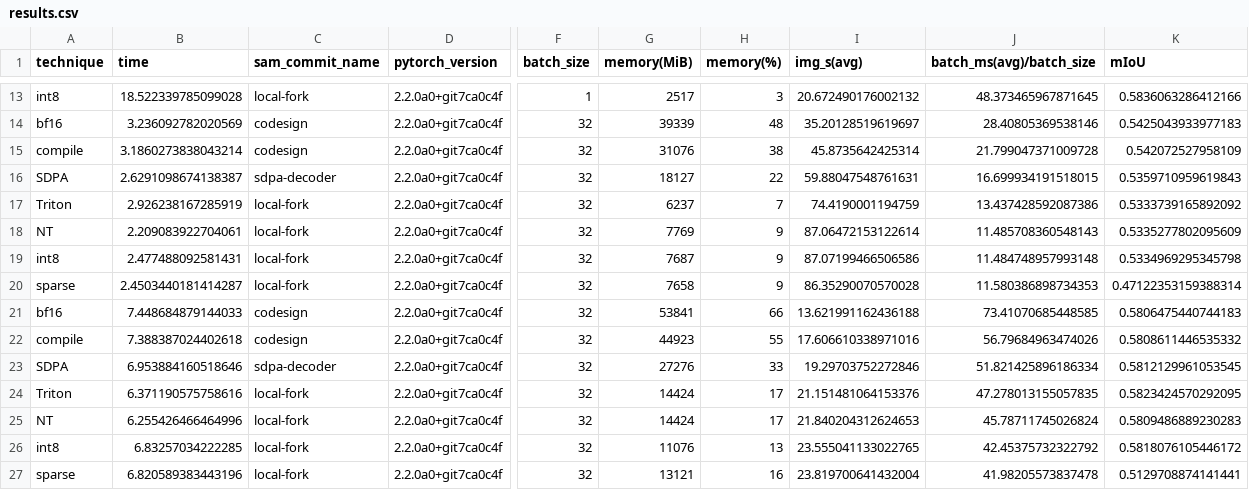
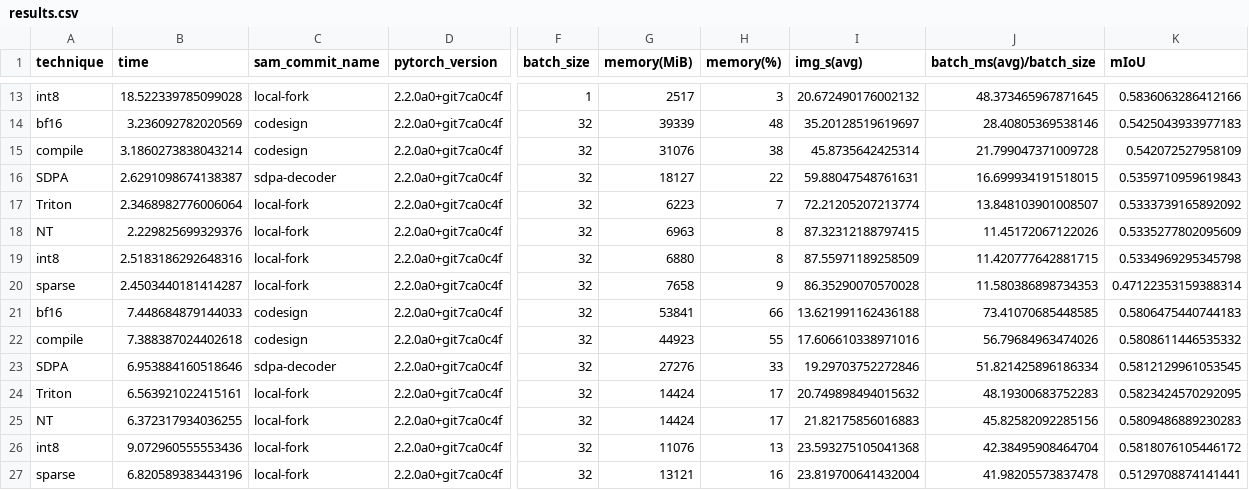
Before and after one commit to pytorch-labs/segment-anything-fast, a CSV file: results.csv, drawn as a sheet; only a part is shown, gaps mark what is left out; the diff names each change by its address in the sheet, - before the commit and + after, or states it on an @@ line.

Commit message:
Updated results.csv

```diff
--- a/results.csv
+++ b/results.csv
-B17 (time): 2.926238167285919
+B17 (time): 2.3468982776006064
-G17 (memory(MiB)): 6237
+G17 (memory(MiB)): 6223
-I17 (img_s(avg)): 74.4190001194759
+I17 (img_s(avg)): 72.21205207213774
-J17 (batch_ms(avg)/batch_size): 13.437428592087386
+J17 (batch_ms(avg)/batch_size): 13.848103901008507
-B18 (time): 2.209083922704061
+B18 (time): 2.229825699329376
-G18 (memory(MiB)): 7769
+G18 (memory(MiB)): 6963
-H18:H19 (memory(%)): 9
+H18:H19 (memory(%)): 8
-I18 (img_s(avg)): 87.06472153122614
+I18 (img_s(avg)): 87.32312188797415
-J18 (batch_ms(avg)/batch_size): 11.485708360548143
+J18 (batch_ms(avg)/batch_size): 11.45172067122026
-B19 (time): 2.477488092581431
+B19 (time): 2.5183186292648316
-G19 (memory(MiB)): 7687
+G19 (memory(MiB)): 6880
-I19 (img_s(avg)): 87.07199466506586
+I19 (img_s(avg)): 87.55971189258509
-J19 (batch_ms(avg)/batch_size): 11.484748957993148
+J19 (batch_ms(avg)/batch_size): 11.420777642881715
-B24 (time): 6.371190575758616
+B24 (time): 6.563921022415161
-I24 (img_s(avg)): 21.151481064153376
+I24 (img_s(avg)): 20.749898494015632
-J24 (batch_ms(avg)/batch_size): 47.278013155057835
+J24 (batch_ms(avg)/batch_size): 48.19300683752283
-B25 (time): 6.255426466464996
+B25 (time): 6.372317934036255
-I25 (img_s(avg)): 21.840204312624653
+I25 (img_s(avg)): 21.82175856016883
-J25 (batch_ms(avg)/batch_size): 45.78711745026824
+J25 (batch_ms(avg)/batch_size): 45.82582092285156
-B26 (time): 6.83257034222285
+B26 (time): 9.072960555553436
-I26 (img_s(avg)): 23.555041133022765
+I26 (img_s(avg)): 23.593275105041368
-J26 (batch_ms(avg)/batch_size): 42.45375732322792
+J26 (batch_ms(avg)/batch_size): 42.38495908464704
```
Also changed, not shown: 1 other file.
